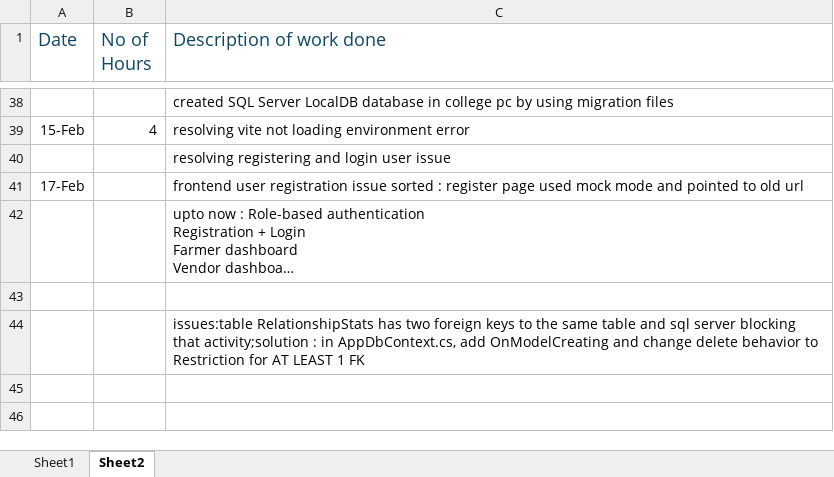
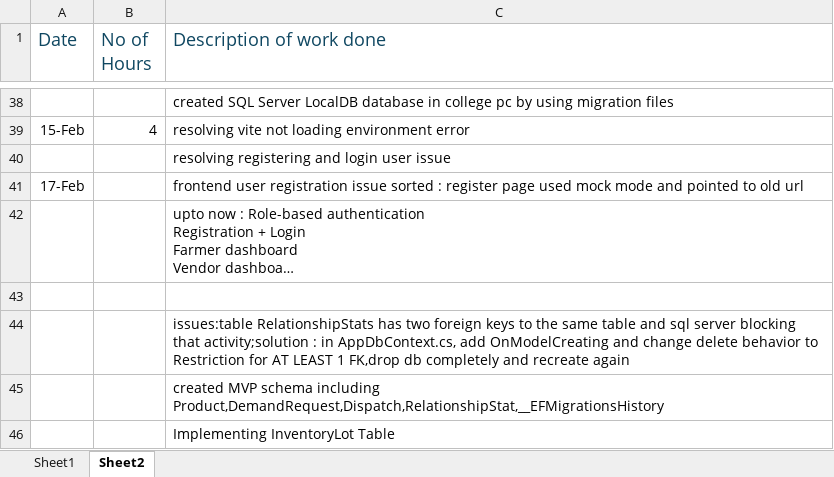
Before and after one commit to maneeshaprs-rgb/W26_4495_S3_ManeeshaE, an Excel workbook: ReportsAndDocuments/worklog.xlsx, sheet Sheet2, drawn as a sheet; only a part is shown, gaps mark what is left out; long unchanged cells end in …; values as stored, in another font and other column widths than the file's, no borders; the diff names each change by its address in the sheet, - before the commit and + after, or states it on an @@ line.

Commit message:
update MVP schema

```diff
--- a/ReportsAndDocuments/worklog.xlsx (sheet Sheet2)
+++ b/ReportsAndDocuments/worklog.xlsx (sheet Sheet2)
-C44 (Description of work done): …LEAST 1 FK
+C44 (Description of work done): …LEAST 1 FK,drop db completely and recreate again
+row 45:  |  | created MVP schema including Product,DemandRequest,Dispatch,RelationshipStat,__EFMigrationsHistory
+row 46:  |  | Implementing InventoryLot Table
```
Also changed, not shown: 5 other files.
